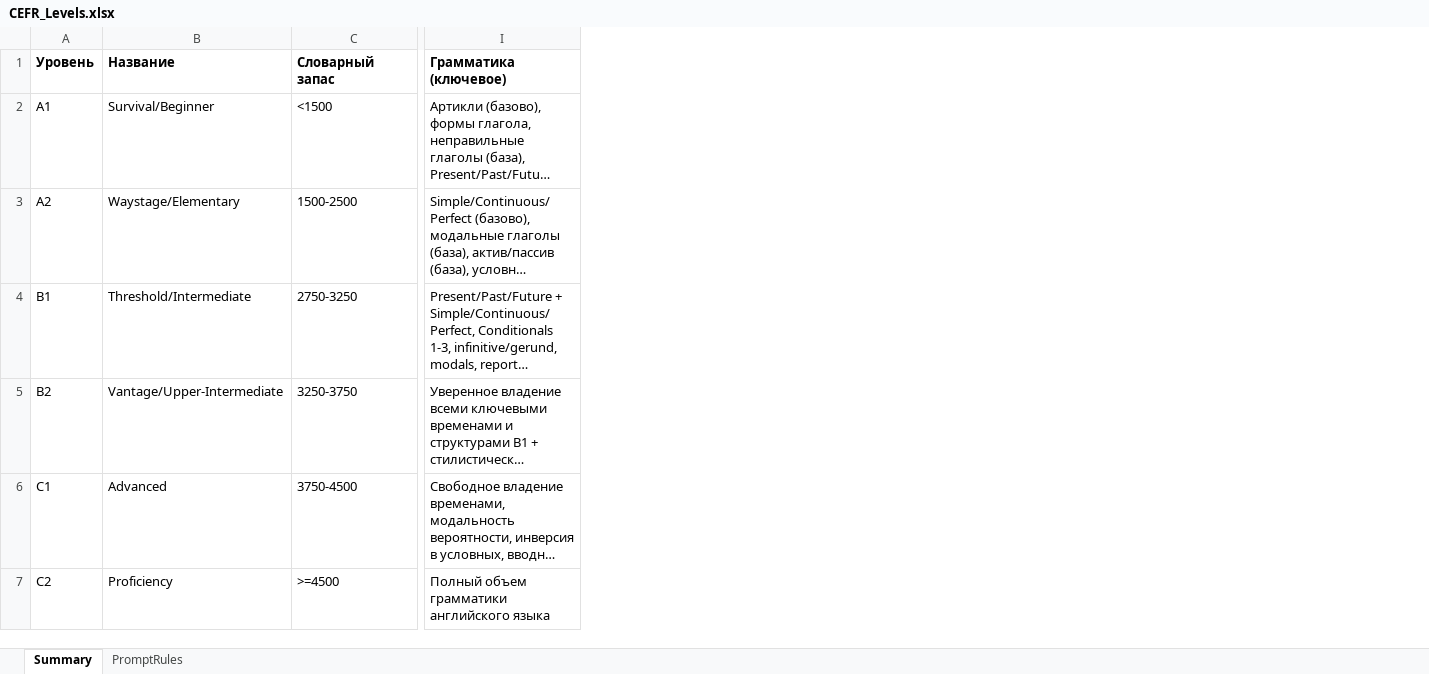
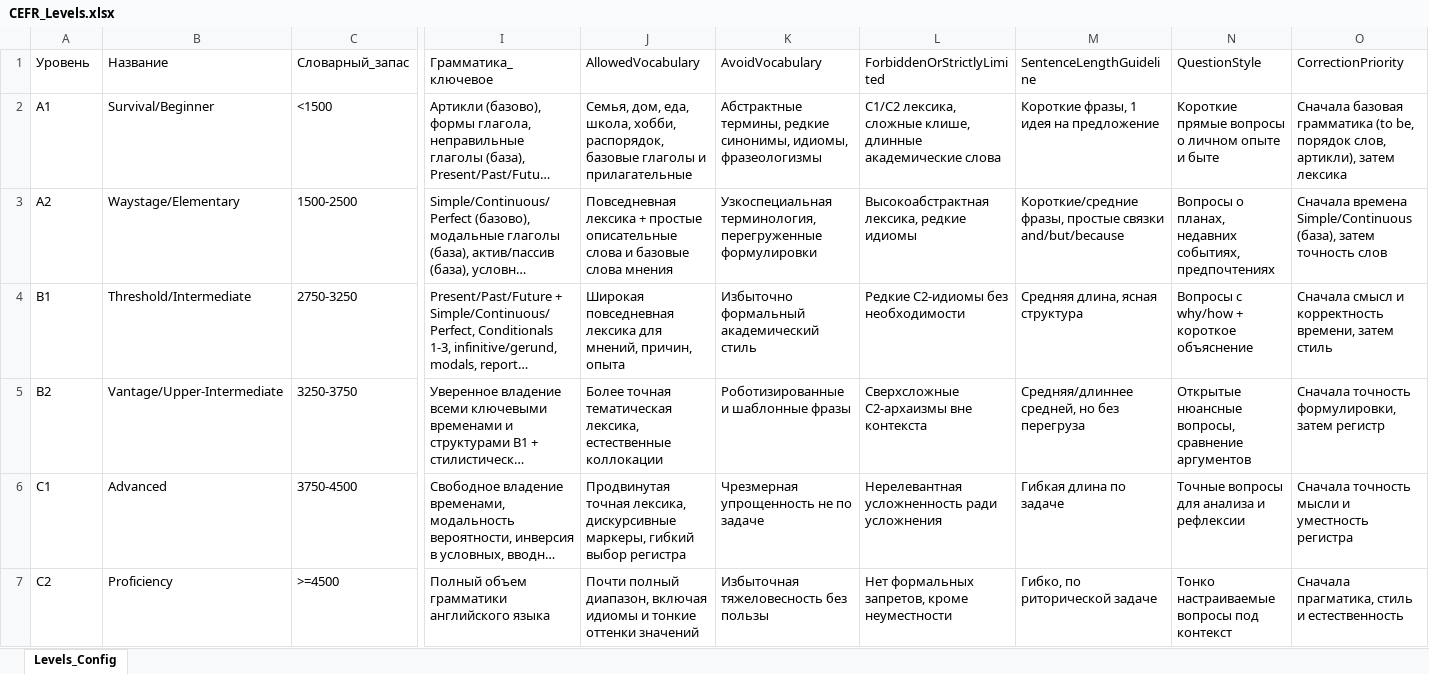
Before and after one commit to SergeyKer/Cursor, an Excel workbook: my-eng-bot/CEFR_Levels.xlsx, sheet Levels_Config, drawn as a sheet; only a part is shown, gaps mark what is left out; long unchanged cells end in …; values as stored, in another font and other column widths than the file's, no borders; the diff covers the shown part only; the diff names each change by its address in the sheet, - before the commit and + after, or states it on an @@ line.

```diff
--- a/my-eng-bot/CEFR_Levels.xlsx (sheet Levels_Config)
+++ b/my-eng-bot/CEFR_Levels.xlsx (sheet Levels_Config)
-sheet tab: Summary
+sheet tab: Levels_Config
-sheet tab: PromptRules
+column J (AllowedVocabulary), rows 2-7: Семья, дом, еда, школа, хобби, распорядок, базовые глаголы и прилагательные | Повседневная лексика + простые описательные слова и базовые слова мнения | Широкая повседневная лексика для мнений, причин, опыта | Более точная тематическая лексика, естественные коллокации | Продвинутая точная лексика, дискурсивные маркеры, гибкий выбор регистра | Почти полный диапазон, включая идиомы и тонкие оттенки значений
+column K (AvoidVocabulary), rows 2-7: Абстрактные термины, редкие синонимы, идиомы, фразеологизмы | Узкоспециальная терминология, перегруженные формулировки | Избыточно формальный академический стиль | Роботизированные и шаблонные фразы | Чрезмерная упрощенность не по задаче | Избыточная тяжеловесность без пользы
+column L (ForbiddenOrStrictlyLimited), rows 2-7: C1/C2 лексика, сложные клише, длинные академические слова | Высокоабстрактная лексика, редкие идиомы | Редкие C2-идиомы без необходимости | Сверхсложные C2-архаизмы вне контекста | Нерелевантная усложненность ради усложнения | Нет формальных запретов, кроме неуместности
+column M (SentenceLengthGuideline), rows 2-7: Короткие фразы, 1 идея на предложение | Короткие/средние фразы, простые связки and/but/because | Средняя длина, ясная структура | Средняя/длиннее средней, но без перегруза | Гибкая длина по задаче | Гибко, по риторической задаче
+column N (QuestionStyle), rows 2-7: Короткие прямые вопросы о личном опыте и быте | Вопросы о планах, недавних событиях, предпочтениях | Вопросы с why/how + короткое объяснение | Открытые нюансные вопросы, сравнение аргументов | Точные вопросы для анализа и рефлексии | Тонко настраиваемые вопросы под контекст
+column O (CorrectionPriority), rows 2-7: Сначала базовая грамматика (to be, порядок слов, артикли), затем лексика | Сначала времена Simple/Continuous (база), затем точность слов | Сначала смысл и корректность времени, затем стиль | Сначала точность формулировки, затем регистр | Сначала точность мысли и уместность регистра | Сначала прагматика, стиль и естественность
-A1:I1 bold: on
+A1:I1 bold: off
-C1: Словарный запас
+C1: Словарный_запас
-I1: Грамматика (ключевое)
+I1: Грамматика_ключевое
```
Also changed, not shown: cell formats elsewhere in this sheet, 7 other files.
